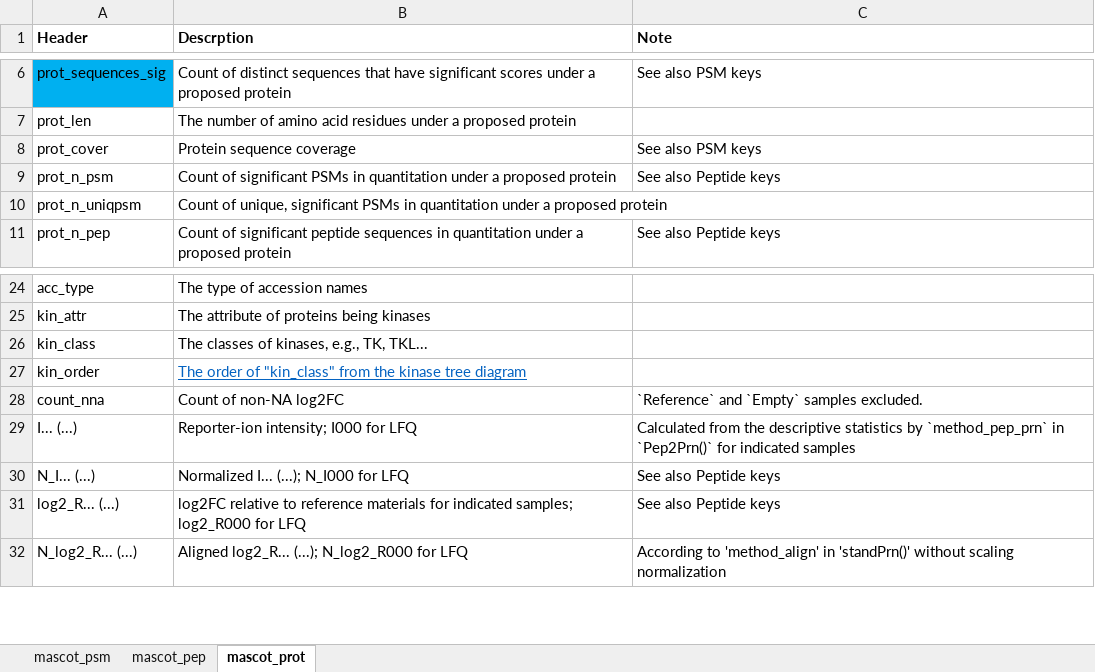
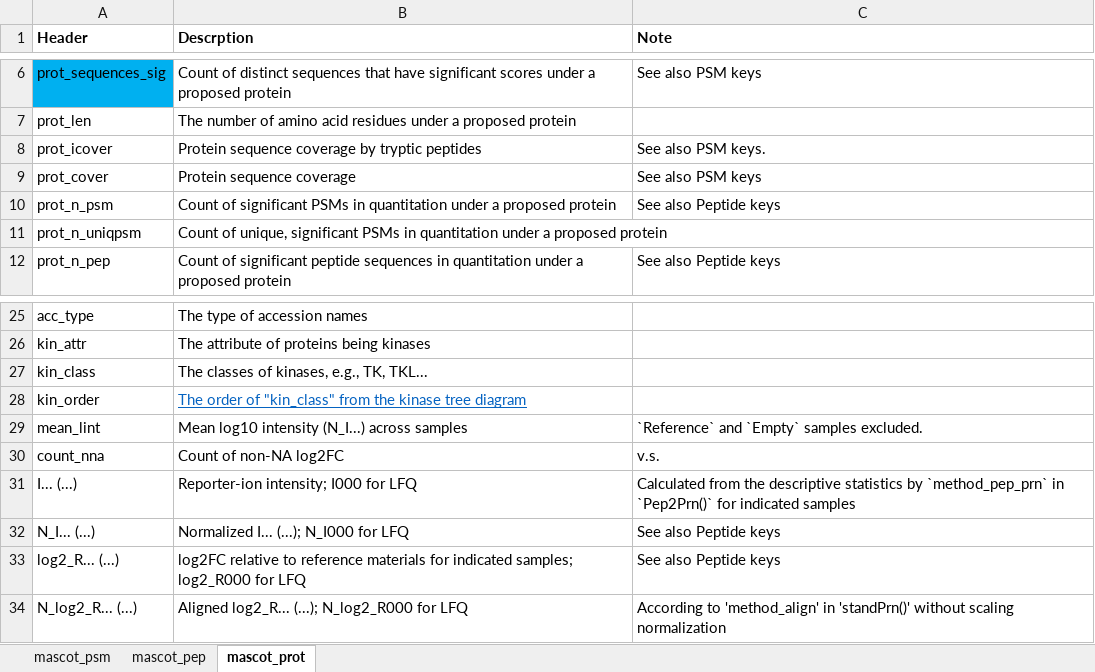
Before and after one commit to qzhang503/proteoQ, an Excel workbook: inst/extdata/mascot_keys.xlsx, sheet mascot_prot, drawn as a sheet; only a part is shown, gaps mark what is left out; values as stored, in another font and other column widths than the file's, no borders; addresses are those after the commit; the diff names each change by its address in the sheet, - before the commit and + after, or states it on an @@ line.

Commit message:
2020-10-13
Bugs
 - With Mascot workflows,
   handled the case that `emPAI` being a partial column from PSM exports;
	 updated https://proteoq.netlify.app/post/exporting-mascot-psms/.
 - In volcano plots from `prnVol`, `pepVol` and `gspaMap`,
   fixed the inverted y-axis labels (pVals) with or without multiple-test corrections.

Updates
 - In `pepHist` and `prnHist`,
   supported color-coding of `log2FC` by any numeric column from input data.
 - In median-centering normalization,
   supported `log2FC` binning by any numeric column from input data.
 - In `prnSig`, `pepSig` and `prnGSVA`,
   added more choices in the methods of multiple test corrections
 - Added column `prot_icover` for protein sequence coverage by the fractions of peptide sequences
   (not amino acid residues).
 - Removed the "%" symbol for values under `prot_cover` in PSM, peptide and protein tables.

```diff
--- a/inst/extdata/mascot_keys.xlsx (sheet mascot_prot)
+++ b/inst/extdata/mascot_keys.xlsx (sheet mascot_prot)
+row 8: prot_icover | Protein sequence coverage by tryptic peptides | See also PSM keys.
+row 29: mean_lint | Mean log10 intensity (N_I...) across samples | `Reference` and `Empty` samples excluded.
-C30 (Note): `Reference` and `Empty` samples excluded.
+C30 (Note): v.s.
```
Also changed, not shown: sheet mascot_pep, sheet mascot_psm, 40 other files.
